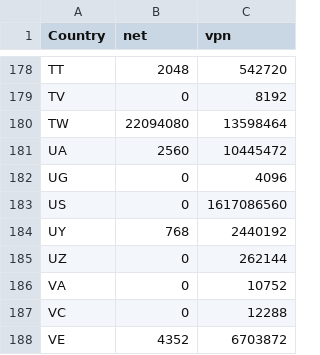
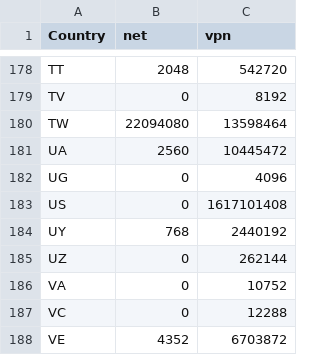
Before and after one commit to BluYous/bestroutetb-actions, a CSV file: openvpn-china-routes.csv, drawn as a sheet; only a part is shown, gaps mark what is left out.

```diff
--- a/openvpn-china-routes.csv
+++ b/openvpn-china-routes.csv
@@ -182,3 +182,3 @@ UA,2560,10445472
 UG,0,4096
-US,0,1617086560
+US,0,1617101408
 UY,768,2440192
```
